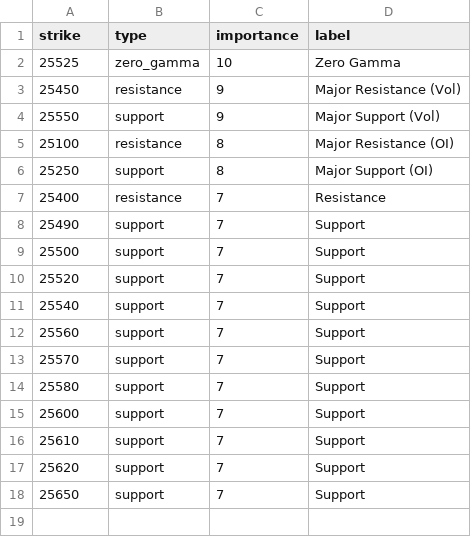
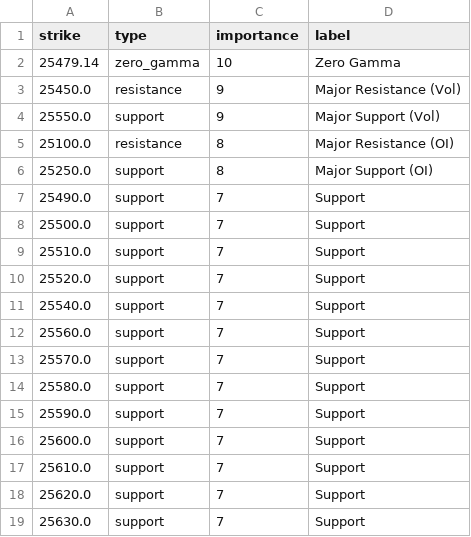
Before and after one commit to enzocosson/seed_enzocosson_gex, a CSV file: nq_gex_levels_metadata.csv, drawn as a sheet.

```diff
--- a/nq_gex_levels_metadata.csv
+++ b/nq_gex_levels_metadata.csv
@@ -1,18 +1,19 @@
 strike,type,importance,label
-25525,zero_gamma,10,Zero Gamma
-25450,resistance,9,Major Resistance (Vol)
-25550,support,9,Major Support (Vol)
-25100,resistance,8,Major Resistance (OI)
-25250,support,8,Major Support (OI)
-25400,resistance,7,Resistance
-25490,support,7,Support
-25500,support,7,Support
-25520,support,7,Support
-25540,support,7,Support
-25560,support,7,Support
-25570,support,7,Support
-25580,support,7,Support
-25600,support,7,Support
-25610,support,7,Support
-25620,support,7,Support
-25650,support,7,Support
+25479.14,zero_gamma,10,Zero Gamma
+25450.0,resistance,9,Major Resistance (Vol)
+25550.0,support,9,Major Support (Vol)
+25100.0,resistance,8,Major Resistance (OI)
+25250.0,support,8,Major Support (OI)
+25490.0,support,7,Support
+25500.0,support,7,Support
+25510.0,support,7,Support
+25520.0,support,7,Support
+25540.0,support,7,Support
+25560.0,support,7,Support
+25570.0,support,7,Support
+25580.0,support,7,Support
+25590.0,support,7,Support
+25600.0,support,7,Support
+25610.0,support,7,Support
+25620.0,support,7,Support
+25630.0,support,7,Support
```
Also changed, not shown: es_gex_levels.csv, es_gex_levels_metadata.csv, 2 other files.
